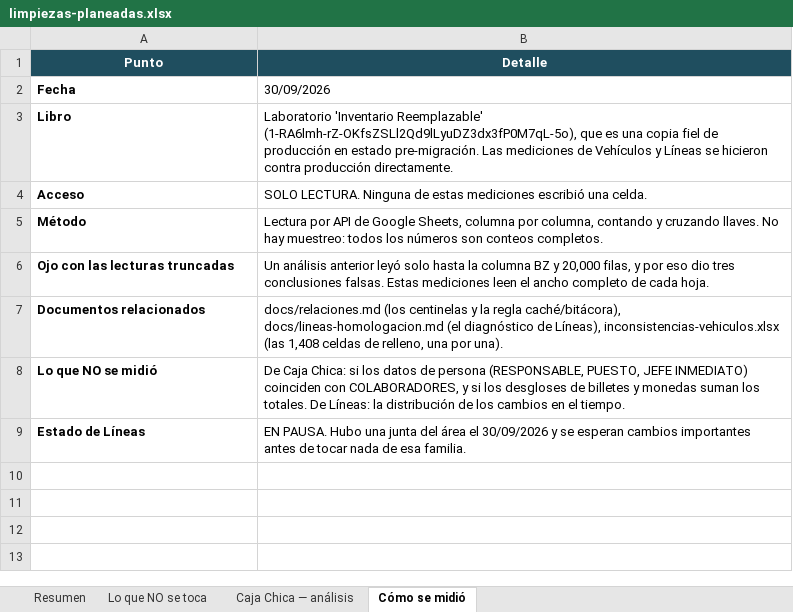
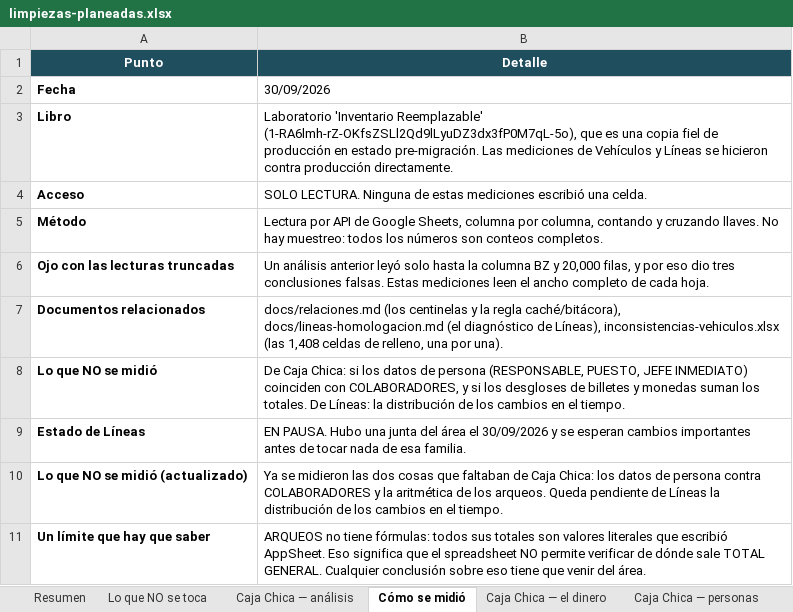
Before and after one commit to 15GaelNG/Inventario_Control-Interno, an Excel workbook: limpiezas-planeadas.xlsx, sheet Cómo se midió, drawn as a sheet; values as stored, in another font and other column widths than the file's, no borders; the diff names each change by its address in the sheet, - before the commit and + after, or states it on an @@ line.

```diff
--- a/limpiezas-planeadas.xlsx (sheet Cómo se midió)
+++ b/limpiezas-planeadas.xlsx (sheet Cómo se midió)
+sheet tab: Caja Chica — el dinero
+sheet tab: Caja Chica — personas
+row 10: Lo que NO se midió (actualizado) | Ya se midieron las dos cosas que faltaban de Caja Chica: los datos de persona contra COLABORADORES y la aritmética de los arqueos. Queda pendiente de Líneas la distribución de los cambios en el tiempo.
+row 11: Un límite que hay que saber | ARQUEOS no tiene fórmulas: todos sus totales son valores literales que escribió AppSheet. Eso significa que el spreadsheet NO permite verificar de dónde sale TOTAL GENERAL. Cualquier conclusión sobre eso tiene que venir del área.
```
Also changed, not shown: sheet Resumen, sheet Lo que NO se toca.
